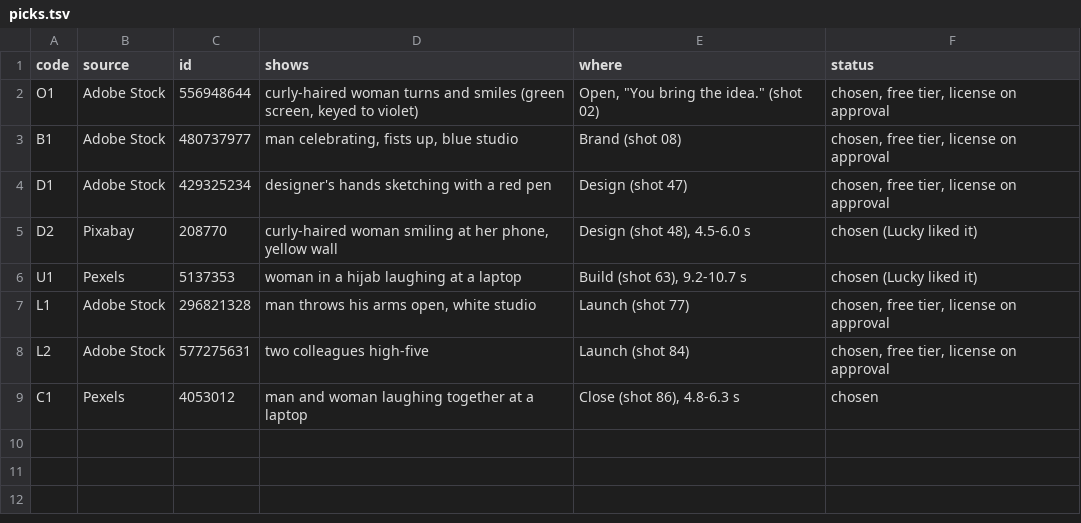
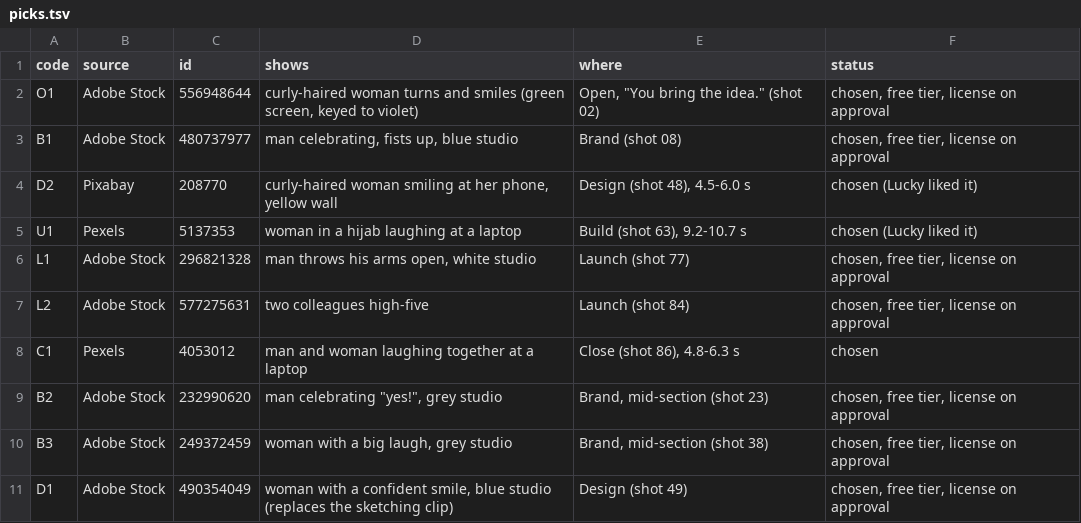
Before and after one commit to luckylaxa/Opsiogen, a TSV file: design/showreel/stock/picks.tsv, drawn as a sheet; removed rows and columns are numbered as before the commit, all else as after; the diff names each change by its address in the sheet, - before the commit and + after, or states it on an @@ line.

```diff
--- a/design/showreel/stock/picks.tsv
+++ b/design/showreel/stock/picks.tsv
-row 4: D1 | Adobe Stock | 429325234 | designer's hands sketching with a red pen | Design (shot 47) | chosen, free tier, license on approval
+row 9: B2 | Adobe Stock | 232990620 | man celebrating "yes!", grey studio | Brand, mid-section (shot 23) | chosen, free tier, license on approval
+row 10: B3 | Adobe Stock | 249372459 | woman with a big laugh, grey studio | Brand, mid-section (shot 38) | chosen, free tier, license on approval
+row 11: D1 | Adobe Stock | 490354049 | woman with a confident smile, blue studio (replaces the sketching clip) | Design (shot 49) | chosen, free tier, license on approval
```
Also changed, not shown: 5 other files.
